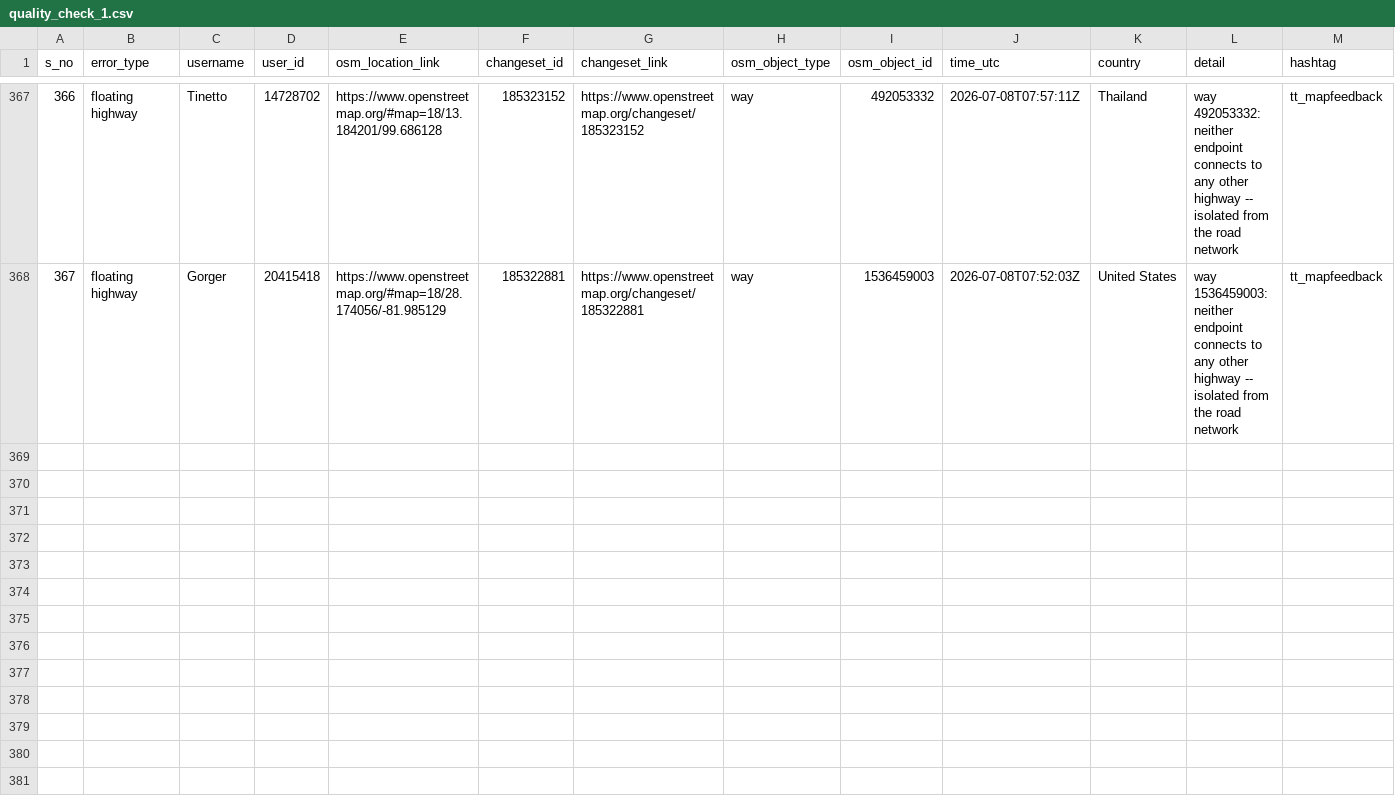
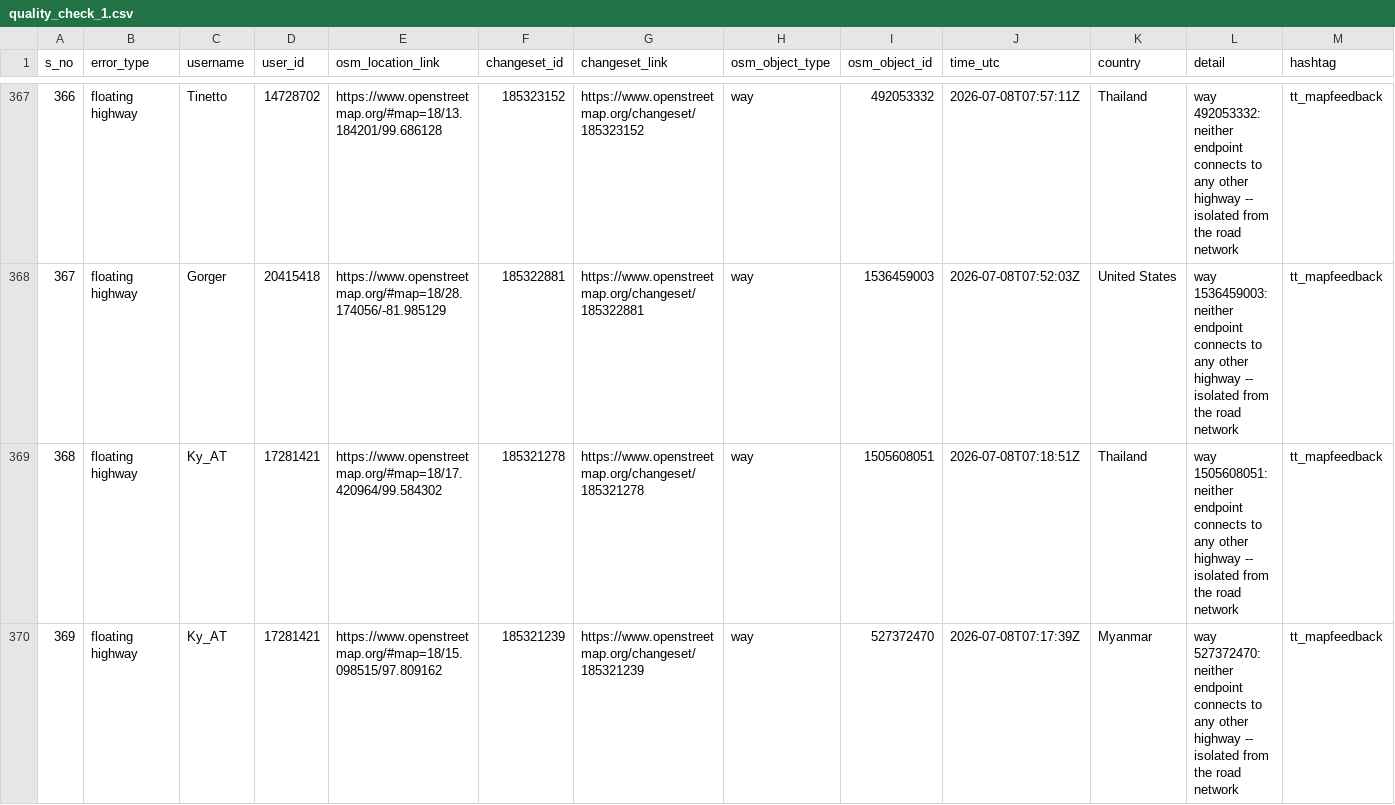
Before and after one commit to KingVik-Planet/OSM_QC_tt_mapfeedback, a CSV file: data/quality_check_1.csv, drawn as a sheet; only a part is shown, gaps mark what is left out.

```diff
--- a/data/quality_check_1.csv
+++ b/data/quality_check_1.csv
@@ -368 +368,3 @@ s_no,error_type,username,user_id,osm_location_link,changeset_id,changeset_link,o
 367,floating highway,Gorger,20415418,https://www.openstreetmap.org/#map=18/28.174056/-81.985129,185322881,https://www.openstreetmap.org/changeset/185322881,way,1536459003,2026-07-08T07:52:03Z,United States,way 1536459003: neither endpoint connects to any other highway -- isolated from the road network,tt_mapfeedback
+368,floating highway,Ky_AT,17281421,https://www.openstreetmap.org/#map=18/17.420964/99.584302,185321278,https://www.openstreetmap.org/changeset/185321278,way,1505608051,2026-07-08T07:18:51Z,Thailand,way 1505608051: neither endpoint connects to any other highway -- isolated from the road network,tt_mapfeedback
+369,floating highway,Ky_AT,17281421,https://www.openstreetmap.org/#map=18/15.098515/97.809162,185321239,https://www.openstreetmap.org/changeset/185321239,way,527372470,2026-07-08T07:17:39Z,Myanmar,way 527372470: neither endpoint connects to any other highway -- isolated from the road network,tt_mapfeedback
```
Also changed, not shown: 3 other files.
